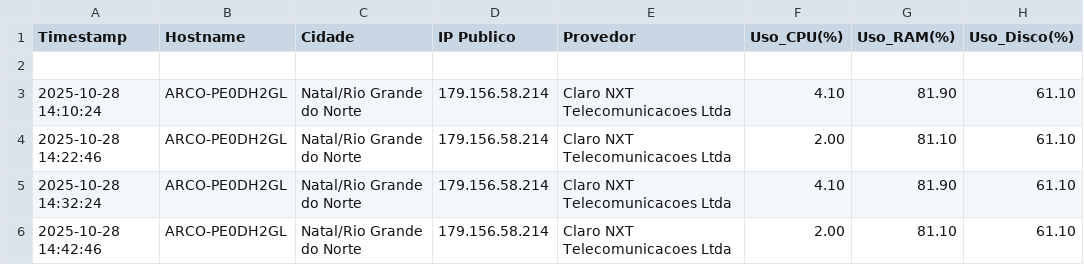
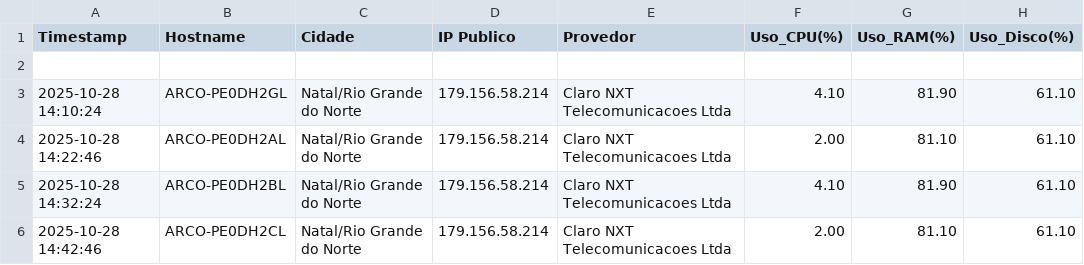
Before and after one commit to lucasldantas/pymonitor, a CSV file: data/py_monitor_28-10-25.csv, drawn as a sheet; only a part is shown; the diff names each change by its address in the sheet, - before the commit and + after, or states it on an @@ line.

Commit message:
Update py_monitor_28-10-25.csv

```diff
--- a/data/py_monitor_28-10-25.csv
+++ b/data/py_monitor_28-10-25.csv
-B4 (Hostname): ARCO-PE0DH2GL
+B4 (Hostname): ARCO-PE0DH2AL
-B5 (Hostname): ARCO-PE0DH2GL
+B5 (Hostname): ARCO-PE0DH2BL
-B6 (Hostname): ARCO-PE0DH2GL
+B6 (Hostname): ARCO-PE0DH2CL
```
